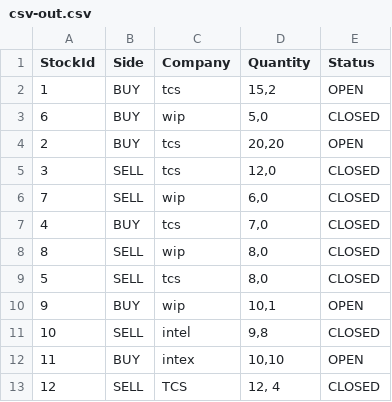
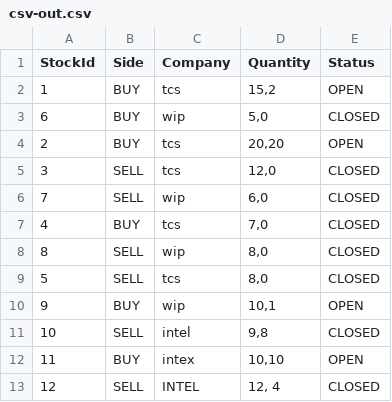
Before and after one commit to hubsid/company-sahaj-assessment, a CSV file: csv-out.csv, drawn as a sheet.

Commit message:
change from local, waiting for push to remote

```diff
--- a/csv-out.csv
+++ b/csv-out.csv
@@ -12,2 +12,2 @@ StockId,Side,Company,Quantity,Status
 11, BUY, intex, "10,10", OPEN
-12, SELL, TCS, "12, 4", CLOSED
+12, SELL, INTEL, "12, 4", CLOSED
```
